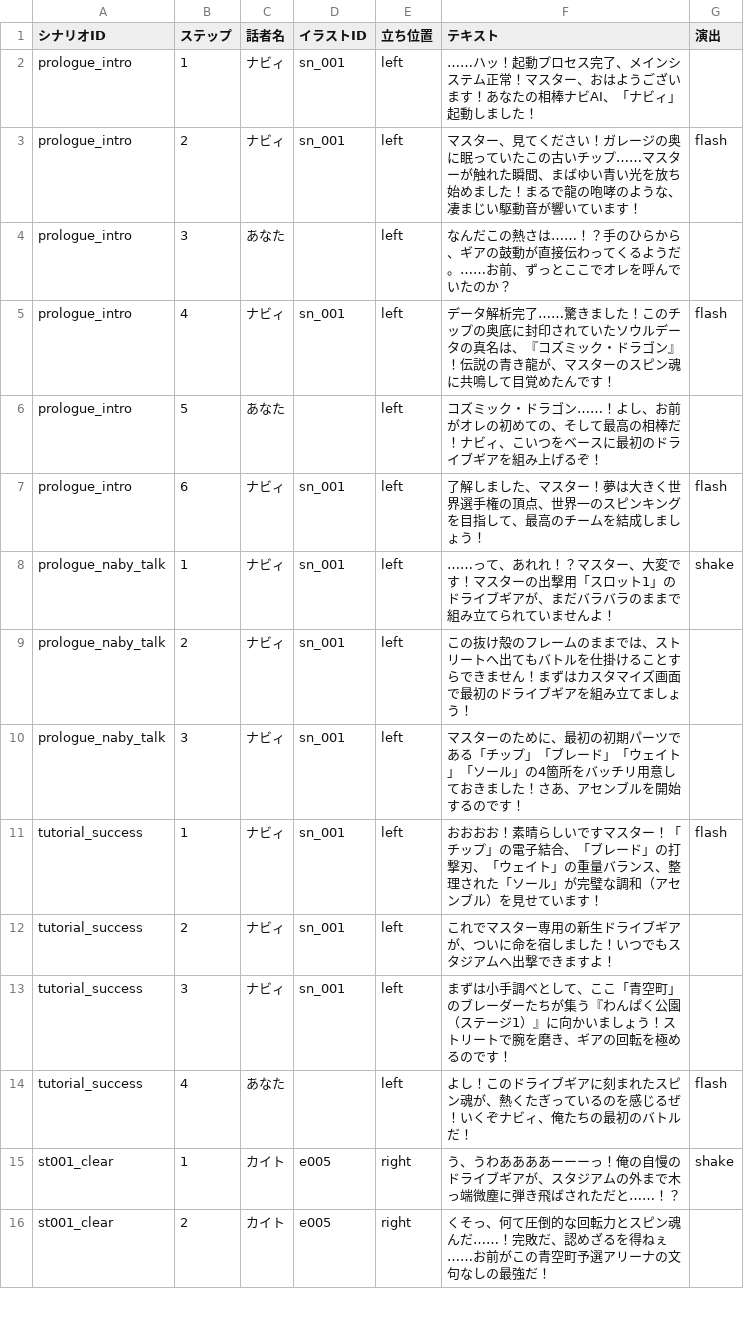
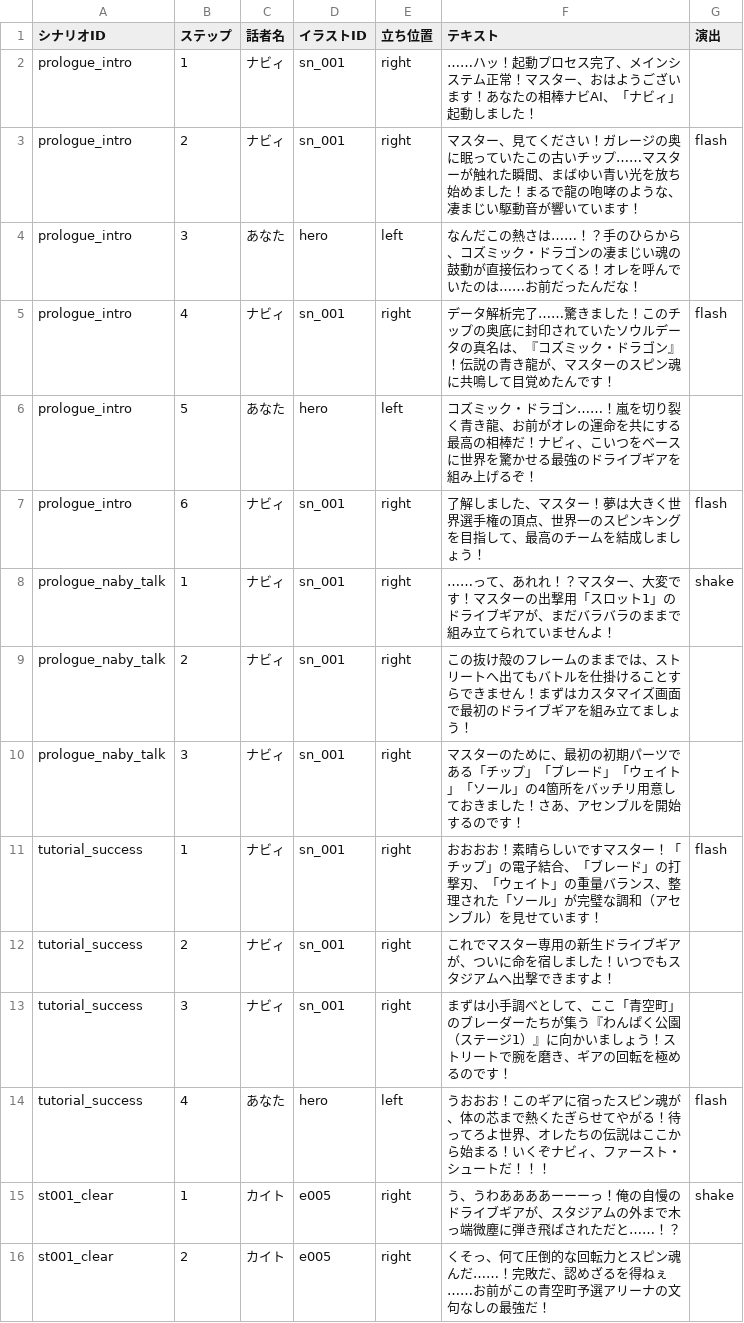
Before and after one commit to k9w-code/Spinning-Crush, a CSV file: public/sheets/シナリオマスタ.csv, drawn as a sheet; only a part is shown; the diff covers the shown part only.

```diff
--- a/public/sheets/シナリオマスタ.csv
+++ b/public/sheets/シナリオマスタ.csv
@@ -1,15 +1,15 @@
 "シナリオID","ステップ","話者名","イラストID","立ち位置","テキスト","演出"
-"prologue_intro","1","ナビィ","sn_001","left","……ハッ！起動プロセス完了、メインシステム正常！マスター、おはようございます！あなたの相棒ナビAI、「ナビィ」起動しました！",""
-"prologue_intro","2","ナビィ","sn_001","left","マスター、見てください！ガレージの奥に眠っていたこの古いチップ……マスターが触れた瞬間、まばゆい青い光を放ち始めました！まるで龍の咆哮のような、凄まじい駆動音が響いています！","flash"
-"prologue_intro","3","あなた","","left","なんだこの熱さは……！？手のひらから、ギアの鼓動が直接伝わってくるようだ。……お前、ずっとここでオレを呼んでいたのか？",""
-"prologue_intro","4","ナビィ","sn_001","left","データ解析完了……驚きました！このチップの奥底に封印されていたソウルデータの真名は、『コズミック・ドラゴン』！伝説の青き龍が、マスターのスピン魂に共鳴して目覚めたんです！","flash"
-"prologue_intro","5","あなた","","left","コズミック・ドラゴン……！よし、お前がオレの初めての、そして最高の相棒だ！ナビィ、こいつをベースに最初のドライブギアを組み上げるぞ！",""
-"prologue_intro","6","ナビィ","sn_001","left","了解しました、マスター！夢は大きく世界選手権の頂点、世界一のスピンキングを目指して、最高のチームを結成しましょう！","flash"
-"prologue_naby_talk","1","ナビィ","sn_001","left","……って、あれれ！？マスター、大変です！マスターの出撃用「スロット1」のドライブギアが、まだバラバラのままで組み立てられていませんよ！","shake"
-"prologue_naby_talk","2","ナビィ","sn_001","left","この抜け殻のフレームのままでは、ストリートへ出てもバトルを仕掛けることすらできません！まずはカスタマイズ画面で最初のドライブギアを組み立てましょう！",""
-"prologue_naby_talk","3","ナビィ","sn_001","left","マスターのために、最初の初期パーツである「チップ」「ブレード」「ウェイト」「ソール」の4箇所をバッチリ用意しておきました！さあ、アセンブルを開始するのです！",""
-"tutorial_success","1","ナビィ","sn_001","left","おおおお！素晴らしいですマスター！「チップ」の電子結合、「ブレード」の打撃刃、「ウェイト」の重量バランス、整理された「ソール」が完璧な調和（アセンブル）を見せています！","flash"
-"tutorial_success","2","ナビィ","sn_001","left","これでマスター専用の新生ドライブギアが、ついに命を宿しました！いつでもスタジアムへ出撃できますよ！",""
-"tutorial_success","3","ナビィ","sn_001","left","まずは小手調べとして、ここ「青空町」のブレーダーたちが集う『わんぱく公園（ステージ1）』に向かいましょう！ストリートで腕を磨き、ギアの回転を極めるのです！",""
-"tutorial_success","4","あなた","","left","よし！このドライブギアに刻まれたスピン魂が、熱くたぎっているのを感じるぜ！いくぞナビィ、俺たちの最初のバトルだ！","flash"
+"prologue_intro","1","ナビィ","sn_001","right","……ハッ！起動プロセス完了、メインシステム正常！マスター、おはようございます！あなたの相棒ナビAI、「ナビィ」起動しました！",""
+"prologue_intro","2","ナビィ","sn_001","right","マスター、見てください！ガレージの奥に眠っていたこの古いチップ……マスターが触れた瞬間、まばゆい青い光を放ち始めました！まるで龍の咆哮のような、凄まじい駆動音が響いています！","flash"
+"prologue_intro","3","あなた","hero","left","なんだこの熱さは……！？手のひらから、コズミック・ドラゴンの凄まじい魂の鼓動が直接伝わってくる！オレを呼んでいたのは……お前だったんだな！",""
+"prologue_intro","4","ナビィ","sn_001","right","データ解析完了……驚きました！このチップの奥底に封印されていたソウルデータの真名は、『コズミック・ドラゴン』！伝説の青き龍が、マスターのスピン魂に共鳴して目覚めたんです！","flash"
+"prologue_intro","5","あなた","hero","left","コズミック・ドラゴン……！嵐を切り裂く青き龍、お前がオレの運命を共にする最高の相棒だ！ナビィ、こいつをベースに世界を驚かせる最強のドライブギアを組み上げるぞ！",""
+"prologue_intro","6","ナビィ","sn_001","right","了解しました、マスター！夢は大きく世界選手権の頂点、世界一のスピンキングを目指して、最高のチームを結成しましょう！","flash"
+"prologue_naby_talk","1","ナビィ","sn_001","right","……って、あれれ！？マスター、大変です！マスターの出撃用「スロット1」のドライブギアが、まだバラバラのままで組み立てられていませんよ！","shake"
+"prologue_naby_talk","2","ナビィ","sn_001","right","この抜け殻のフレームのままでは、ストリートへ出てもバトルを仕掛けることすらできません！まずはカスタマイズ画面で最初のドライブギアを組み立てましょう！",""
+"prologue_naby_talk","3","ナビィ","sn_001","right","マスターのために、最初の初期パーツである「チップ」「ブレード」「ウェイト」「ソール」の4箇所をバッチリ用意しておきました！さあ、アセンブルを開始するのです！",""
+"tutorial_success","1","ナビィ","sn_001","right","おおおお！素晴らしいですマスター！「チップ」の電子結合、「ブレード」の打撃刃、「ウェイト」の重量バランス、整理された「ソール」が完璧な調和（アセンブル）を見せています！","flash"
+"tutorial_success","2","ナビィ","sn_001","right","これでマスター専用の新生ドライブギアが、ついに命を宿しました！いつでもスタジアムへ出撃できますよ！",""
+"tutorial_success","3","ナビィ","sn_001","right","まずは小手調べとして、ここ「青空町」のブレーダーたちが集う『わんぱく公園（ステージ1）』に向かいましょう！ストリートで腕を磨き、ギアの回転を極めるのです！",""
+"tutorial_success","4","あなた","hero","left","うおおお！このギアに宿ったスピン魂が、体の芯まで熱くたぎらせてやがる！待ってろよ世界、オレたちの伝説はここから始まる！いくぞナビィ、ファースト・シュートだ！！！","flash"
 "st001_clear","1","カイト","e005","right","う、うわああああーーーっ！俺の自慢のドライブギアが、スタジアムの外まで木っ端微塵に弾き飛ばされただと……！？","shake"
```
Also changed, not shown: 3 added rows and 51 edited cells elsewhere in this file, 24 other files.
